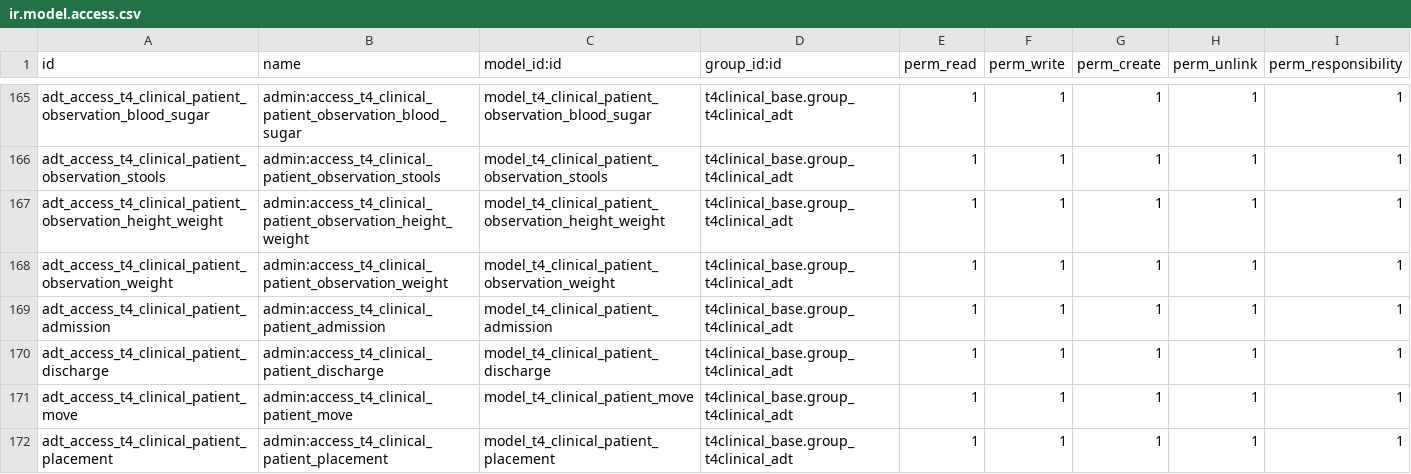
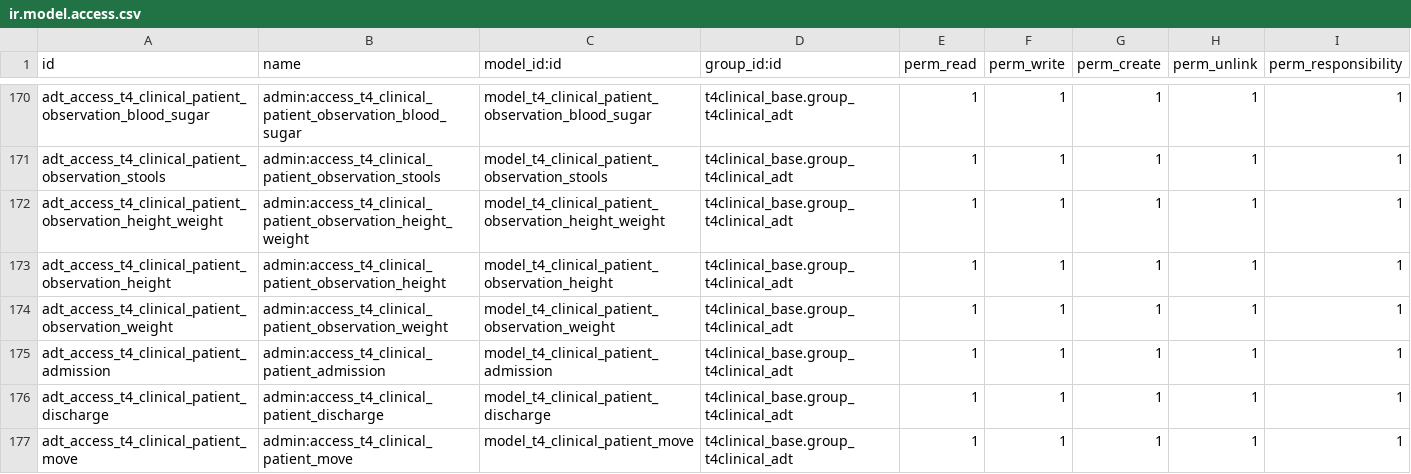
Before and after one commit to openeobs/openeobs, a CSV file: t4clinical_activity_types/security/ir.model.access.csv, drawn as a sheet; only a part is shown, gaps mark what is left out; the shorter side is filled out with more unchanged rows; the diff covers the shown part only.

Commit message:
[FIX] Height observation access rights

```diff
--- a/t4clinical_activity_types/security/ir.model.access.csv
+++ b/t4clinical_activity_types/security/ir.model.access.csv
@@ -167,2 +172,3 @@ adt_access_t4_clinical_patient_observation_stools,admin:access_t4_clinical_patie
 adt_access_t4_clinical_patient_observation_height_weight,admin:access_t4_clinical_patient_observation_height_weight,model_t4_clinical_patient_observation_height_weight,t4clinical_base.group_t4clinical_adt,1,1,1,1,1
+adt_access_t4_clinical_patient_observation_height,admin:access_t4_clinical_patient_observation_height,model_t4_clinical_patient_observation_height,t4clinical_base.group_t4clinical_adt,1,1,1,1,1
 adt_access_t4_clinical_patient_observation_weight,admin:access_t4_clinical_patient_observation_weight,model_t4_clinical_patient_observation_weight,t4clinical_base.group_t4clinical_adt,1,1,1,1,1
```
Also changed, not shown: 5 added rows elsewhere in this file.
